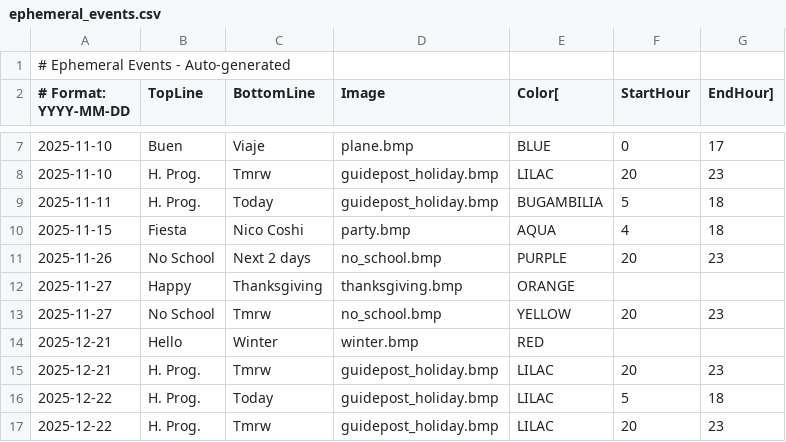
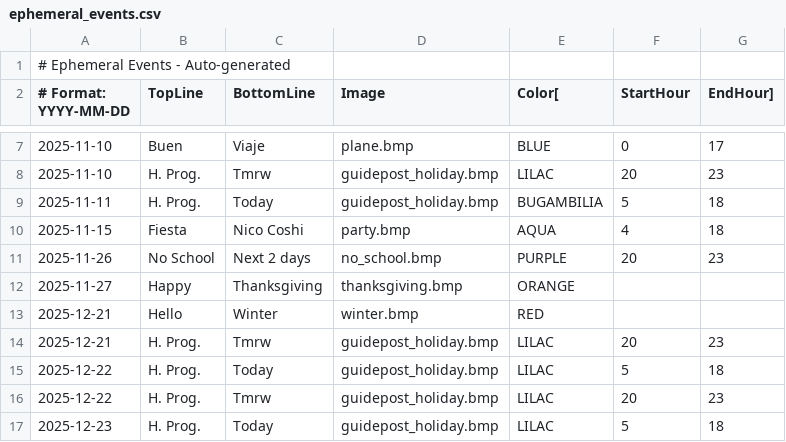
Before and after one commit to strategeekal/pantallita-events, a CSV file: ephemeral_events.csv, drawn as a sheet; only a part is shown, gaps mark what is left out; the shorter side is filled out with more unchanged rows; the diff names each change by its address in the sheet, - before the commit and + after, or states it on an @@ line.

Commit message:
Update ephemeral events

```diff
--- a/ephemeral_events.csv
+++ b/ephemeral_events.csv
-row 13: 2025-11-27 | No School | Tmrw | no_school.bmp | YELLOW | 20 | 23
```
